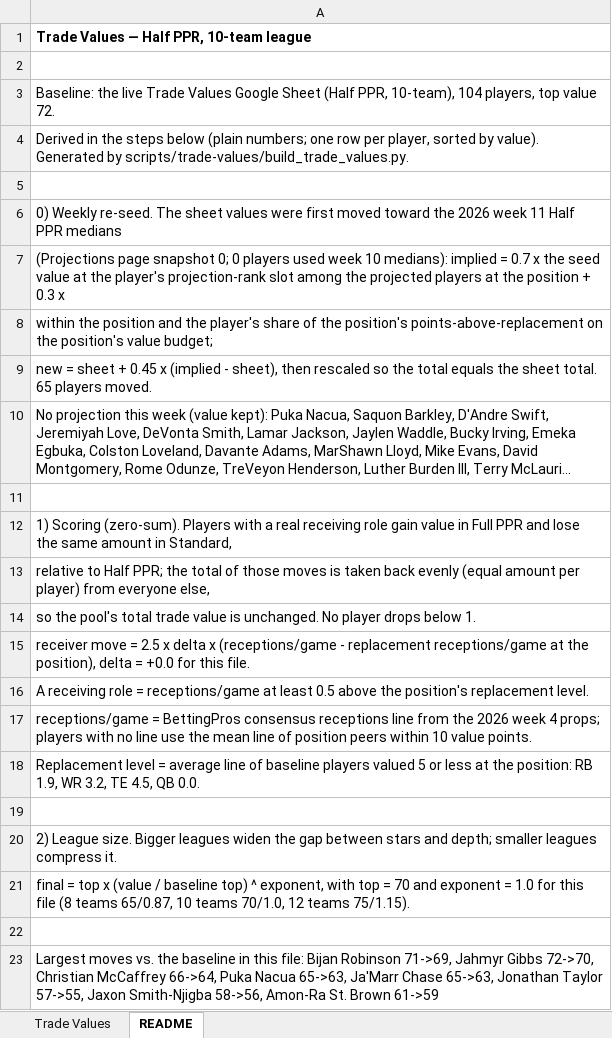
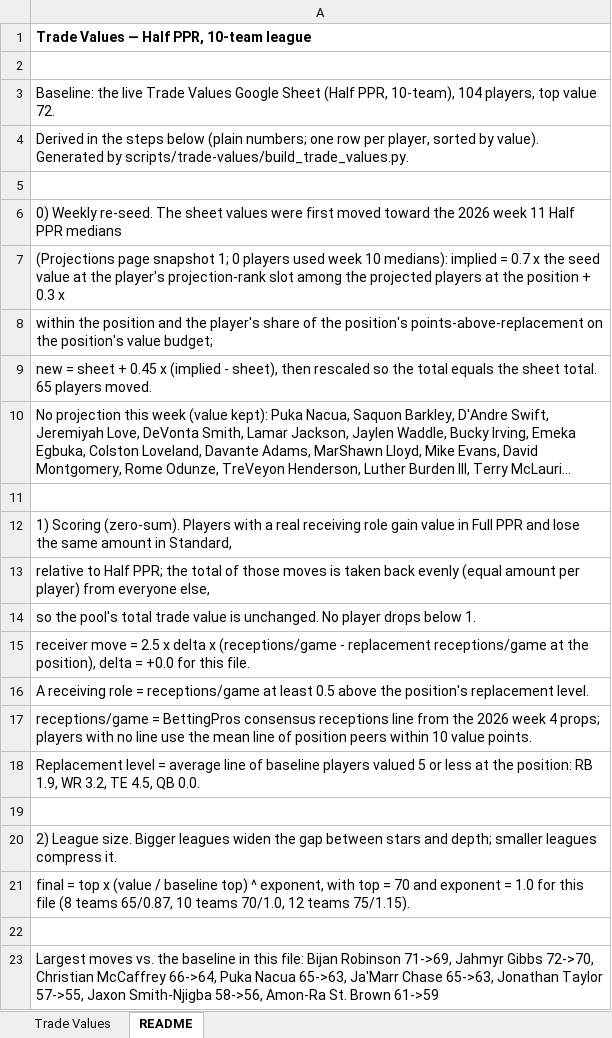
Before and after one commit to seoularpro/OddsVis, an Excel workbook: TradeValueSheets/TradeValues_HalfPPR_10team.xlsx, sheet README, drawn as a sheet; long unchanged cells end in …; values as stored, in another font and other column widths than the file's, no borders; the diff names each change by its address in the sheet, - before the commit and + after, or states it on an @@ line.

```diff
--- a/TradeValueSheets/TradeValues_HalfPPR_10team.xlsx (sheet README)
+++ b/TradeValueSheets/TradeValues_HalfPPR_10team.xlsx (sheet README)
-A7: …page snapshot 0; 0 players…
+A7: …page snapshot 1; 0 players…
```
Also changed, not shown: TradeValueSheets/TradeValues_AllCombinations.xlsx, TradeValueSheets/TradeValues_HalfPPR_8team.xlsx, 18 other files.
